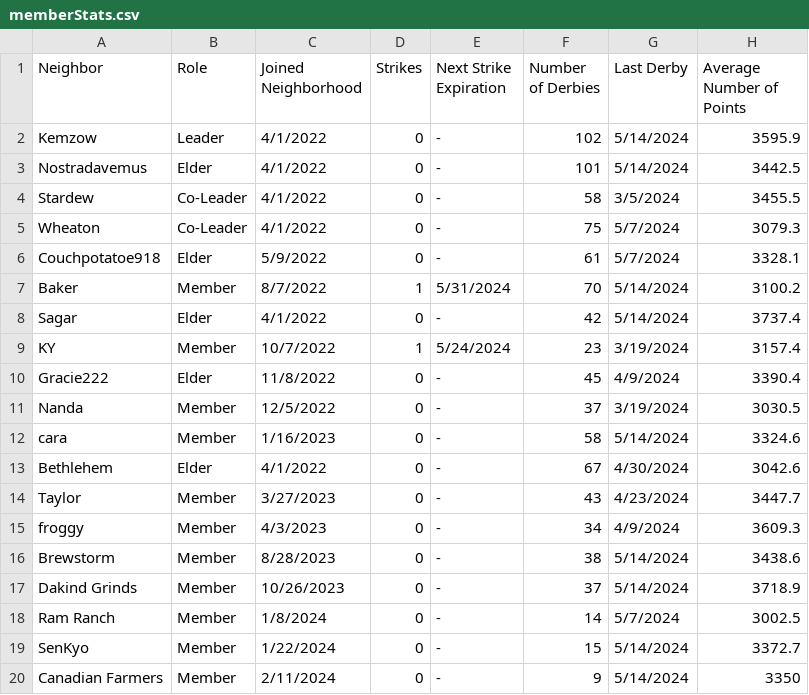
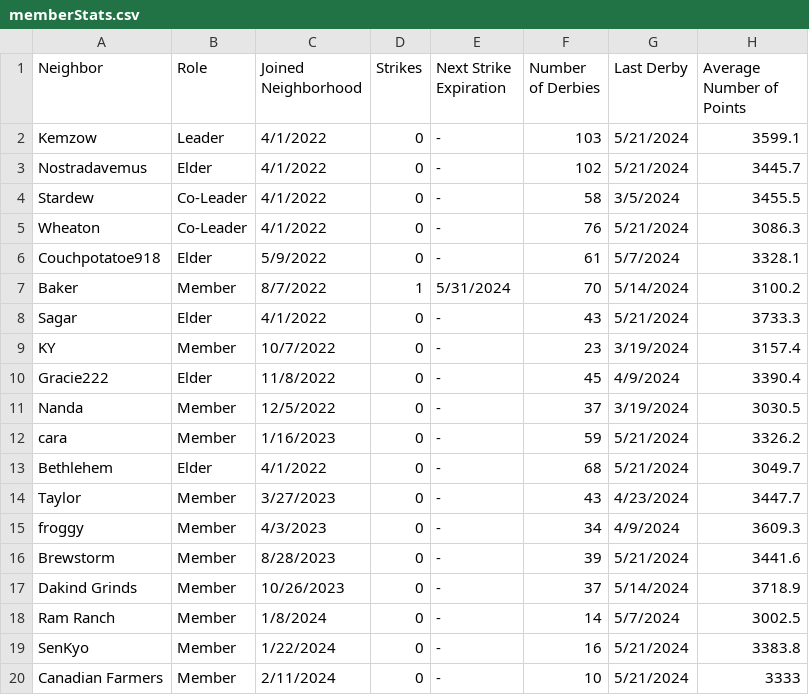
Before and after one commit to azuremeadows/azuremeadows.github.io, a CSV file: docs/_data/memberStats.csv, drawn as a sheet.

Commit message:
Commit from GitHub Actions (Fetch CSV Data)

```diff
--- a/docs/_data/memberStats.csv
+++ b/docs/_data/memberStats.csv
@@ -1,20 +1,20 @@
 "Neighbor","Role","Joined Neighborhood","Strikes","Next Strike Expiration","Number of Derbies","Last Derby","Average Number of Points"
-"Kemzow","Leader","4/1/2022","0","-","102","5/14/2024","3595.9"
-"Nostradavemus","Elder","4/1/2022","0","-","101","5/14/2024","3442.5"
+"Kemzow","Leader","4/1/2022","0","-","103","5/21/2024","3599.1"
+"Nostradavemus","Elder","4/1/2022","0","-","102","5/21/2024","3445.7"
 "Stardew","Co-Leader","4/1/2022","0","-","58","3/5/2024","3455.5"
-"Wheaton","Co-Leader","4/1/2022","0","-","75","5/7/2024","3079.3"
+"Wheaton","Co-Leader","4/1/2022","0","-","76","5/21/2024","3086.3"
 "Couchpotatoe918","Elder","5/9/2022","0","-","61","5/7/2024","3328.1"
 "Baker","Member","8/7/2022","1","5/31/2024","70","5/14/2024","3100.2"
-"Sagar","Elder","4/1/2022","0","-","42","5/14/2024","3737.4"
-"KY","Member","10/7/2022","1","5/24/2024","23","3/19/2024","3157.4"
+"Sagar","Elder","4/1/2022","0","-","43","5/21/2024","3733.3"
+"KY","Member","10/7/2022","0","-","23","3/19/2024","3157.4"
 "Gracie222","Elder","11/8/2022","0","-","45","4/9/2024","3390.4"
 "Nanda","Member","12/5/2022","0","-","37","3/19/2024","3030.5"
-"cara","Member","1/16/2023","0","-","58","5/14/2024","3324.6"
-"Bethlehem","Elder","4/1/2022","0","-","67","4/30/2024","3042.6"
+"cara","Member","1/16/2023","0","-","59","5/21/2024","3326.2"
+"Bethlehem","Elder","4/1/2022","0","-","68","5/21/2024","3049.7"
 "Taylor","Member","3/27/2023","0","-","43","4/23/2024","3447.7"
 "froggy","Member","4/3/2023","0","-","34","4/9/2024","3609.3"
-"Brewstorm","Member","8/28/2023","0","-","38","5/14/2024","3438.6"
+"Brewstorm","Member","8/28/2023","0","-","39","5/21/2024","3441.6"
 "Dakind Grinds","Member","10/26/2023","0","-","37","5/14/2024","3718.9"
 "Ram Ranch","Member","1/8/2024","0","-","14","5/7/2024","3002.5"
-"SenKyo","Member","1/22/2024","0","-","15","5/14/2024","3372.7"
-"Canadian Farmers","Member","2/11/2024","0","-","9","5/14/2024","3350"
+"SenKyo","Member","1/22/2024","0","-","16","5/21/2024","3383.8"
+"Canadian Farmers","Member","2/11/2024","0","-","10","5/21/2024","3333"
```
Also changed, not shown: docs/_data/DerbyHistory.csv, docs/_data/neighborhoodStats.csv.
